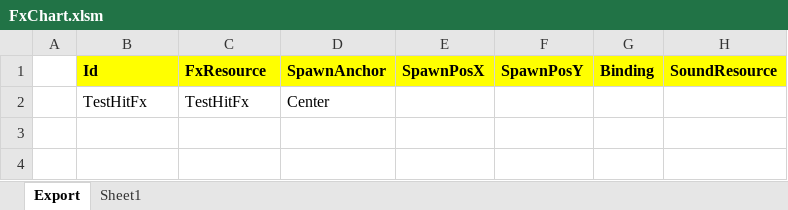
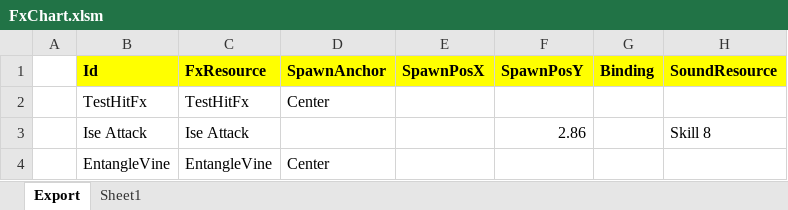
Before and after one commit to BlindBullet/ProjectDF, an Excel workbook: Assets/DataTables~/FxChart.xlsm, sheet Export, drawn as a sheet; values as stored, in another font and other column widths than the file's, no borders; charts and pictures not drawn; the diff names each change by its address in the sheet, - before the commit and + after, or states it on an @@ line.

```diff
--- a/Assets/DataTables~/FxChart.xlsm (sheet Export)
+++ b/Assets/DataTables~/FxChart.xlsm (sheet Export)
+row 3:  | Ise Attack | Ise Attack |  |  | 2.86 |  | Skill 8
+row 4:  | EntangleVine | EntangleVine | Center
```
Also changed, not shown: charts or pictures, Assets/DataTables~/HeroChart.xlsm, Assets/DataTables~/HitresultChart.xlsm, 51 other files.
